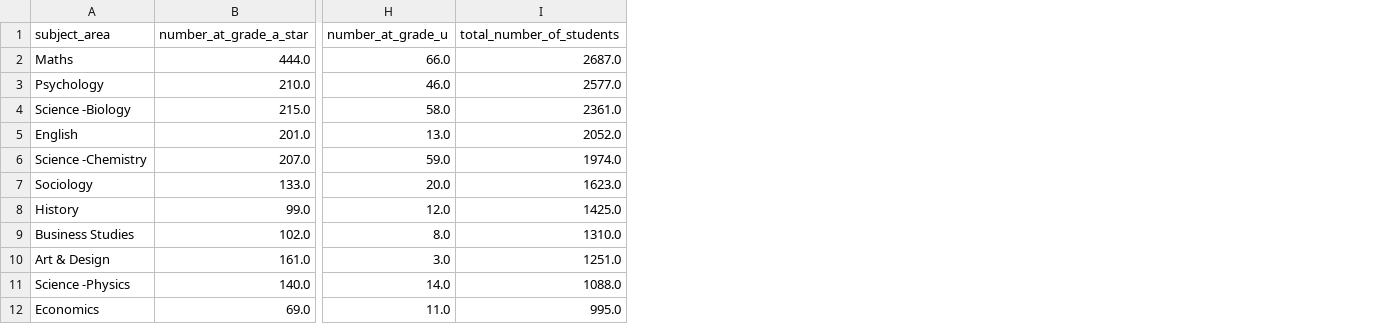
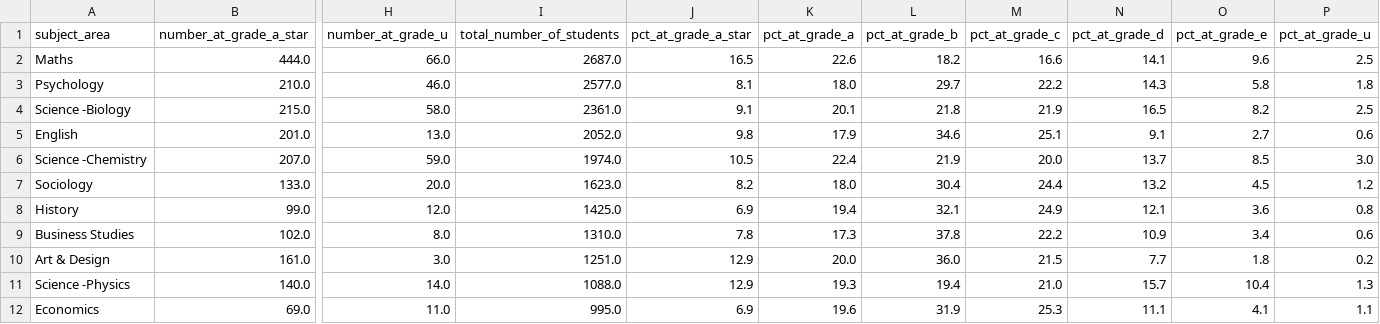
Before and after one commit to ChristianSpence/WNYCC-LSIP, a CSV file: site/wycc/supply/a-level/_data/a_level_by_subject.csv, drawn as a sheet; only a part is shown, gaps mark what is left out; the diff names each change by its address in the sheet, - before the commit and + after, or states it on an @@ line.

Commit message:
Adding percentages of grades to a-level stats

```diff
--- a/site/wycc/supply/a-level/_data/a_level_by_subject.csv
+++ b/site/wycc/supply/a-level/_data/a_level_by_subject.csv
+column J (pct_at_grade_a_star), rows 2-12: 16.5 | 8.1 | 9.1 | 9.8 | 10.5 | 8.2 | 6.9 | 7.8 | 12.9 | 12.9 | 6.9
+column K (pct_at_grade_a), rows 2-12: 22.6 | 18.0 | 20.1 | 17.9 | 22.4 | 18.0 | 19.4 | 17.3 | 20.0 | 19.3 | 19.6
+column L (pct_at_grade_b), rows 2-12: 18.2 | 29.7 | 21.8 | 34.6 | 21.9 | 30.4 | 32.1 | 37.8 | 36.0 | 19.4 | 31.9
+column M (pct_at_grade_c), rows 2-12: 16.6 | 22.2 | 21.9 | 25.1 | 20.0 | 24.4 | 24.9 | 22.2 | 21.5 | 21.0 | 25.3
+column N (pct_at_grade_d), rows 2-12: 14.1 | 14.3 | 16.5 | 9.1 | 13.7 | 13.2 | 12.1 | 10.9 | 7.7 | 15.7 | 11.1
+column O (pct_at_grade_e), rows 2-12: 9.6 | 5.8 | 8.2 | 2.7 | 8.5 | 4.5 | 3.6 | 3.4 | 1.8 | 10.4 | 4.1
+column P (pct_at_grade_u), rows 2-12: 2.5 | 1.8 | 2.5 | 0.6 | 3.0 | 1.2 | 0.8 | 0.6 | 0.2 | 1.3 | 1.1
```
Also changed, not shown: site/nycc/supply/a-level/_data/a_level_by_subject.csv, 2 other files.
